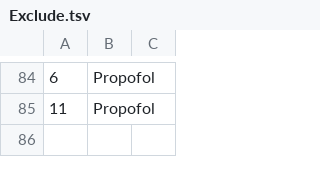
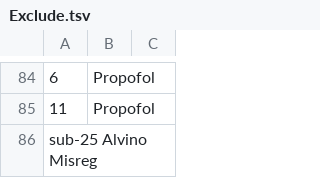
Before and after one commit to grandjeanlab/digitalrodent, a TSV file: data/Exclude.tsv, drawn as a sheet; only a part is shown, gaps mark what is left out; the diff names each change by its address in the sheet, - before the commit and + after, or states it on an @@ line.

```diff
--- a/data/Exclude.tsv
+++ b/data/Exclude.tsv
+row 86: sub-25 Alvino Misreg
```
Also changed, not shown: data/MetaData/Alvino.tsv, data/MetaData/Douglas.tsv, 27 other files.
